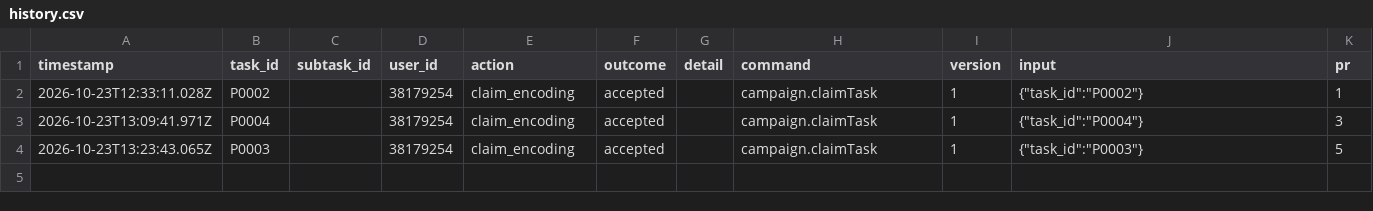
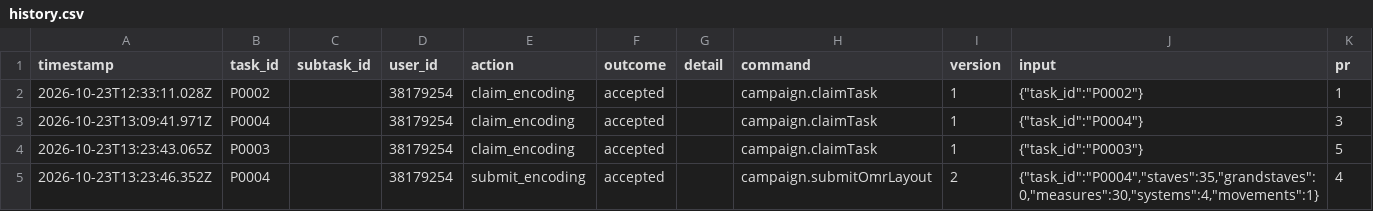
Before and after one commit to ohwjd/test-20261023-1, a CSV file: tracking/history.csv, drawn as a sheet.

```diff
--- a/tracking/history.csv
+++ b/tracking/history.csv
@@ -4 +4,2 @@ timestamp,task_id,subtask_id,user_id,action,outcome,detail,command,version,input
 2026-10-23T13:23:43.065Z,P0003,,38179254,claim_encoding,accepted,,campaign.claimTask,1,"{""task_id"":""P0003""}",5
+2026-10-23T13:23:46.352Z,P0004,,38179254,submit_encoding,accepted,,campaign.submitOmrLayout,2,"{""task_id"":""P0004"",""staves"":35,""grandstaves"":0,""measures"":30,""systems"":4,""movements"":1}",4
```
Also changed, not shown: tracking/lock.csv, tracking/state.csv, 4 other files.
